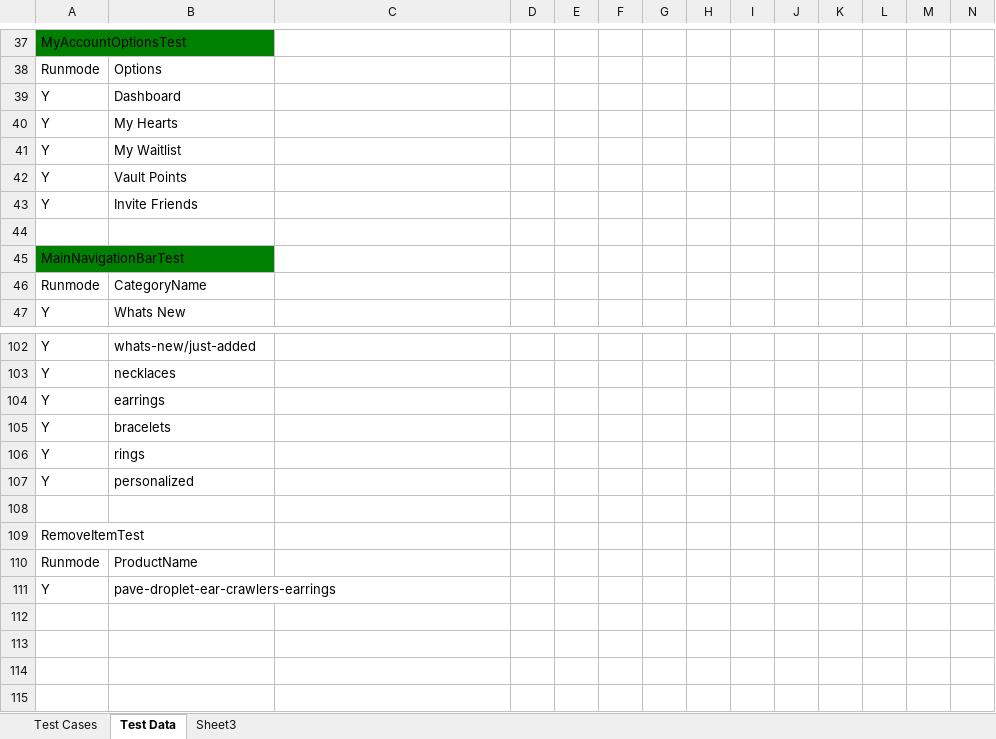
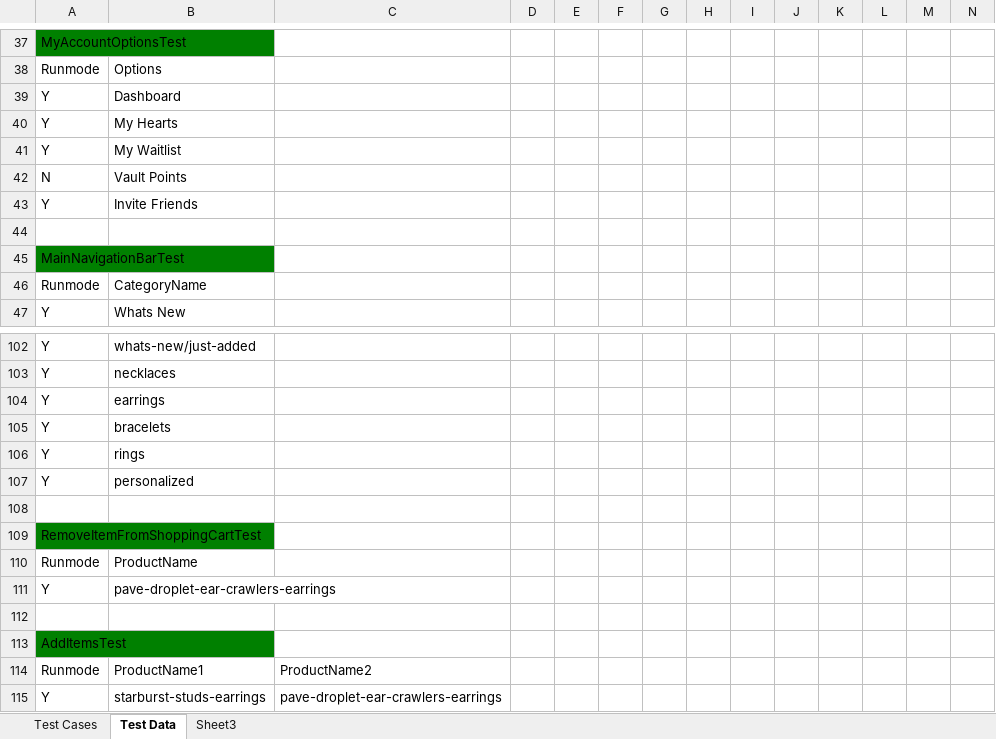
Before and after one commit to baublebar-qa/BaublebarTest, an Excel workbook: src/com/baublebar/data/TestCases.xlsx, sheet Test Data, drawn as a sheet; only a part is shown, gaps mark what is left out; values as stored, in another font and other column widths than the file's, no borders; rows hold the shown columns only; the diff names each change by its address in the sheet, - before the commit and + after, or states it on an @@ line.

Commit message:
Added AddItemsTest And Update VaultPointsWithDiscountTest

```diff
--- a/src/com/baublebar/data/TestCases.xlsx (sheet Test Data)
+++ b/src/com/baublebar/data/TestCases.xlsx (sheet Test Data)
-A42: Y
+A42: N
-A109: RemoveItemTest
+A109: RemoveItemFromShoppingCartTest
-A109 fill: none
+A109 fill: #008000
+row 112: (empty)
+row 113: AddItemsTest
+row 114: Runmode | ProductName1 | ProductName2
+row 115: Y | starburst-studs-earrings | pave-droplet-ear-crawlers-earrings
```
Also changed, not shown: sheet Test Cases, 5 other files.
